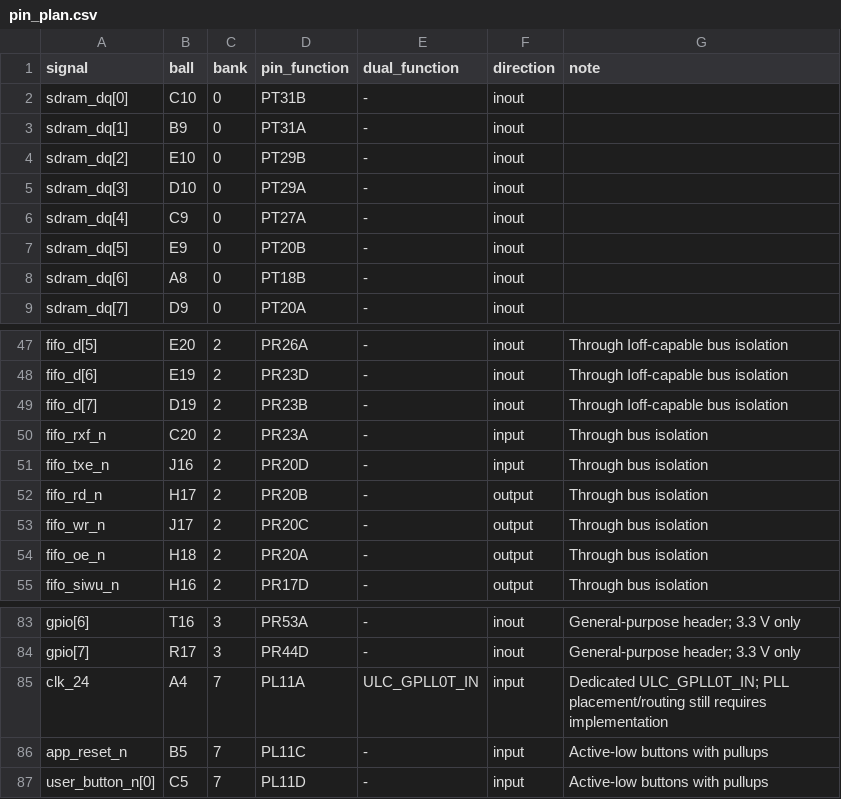
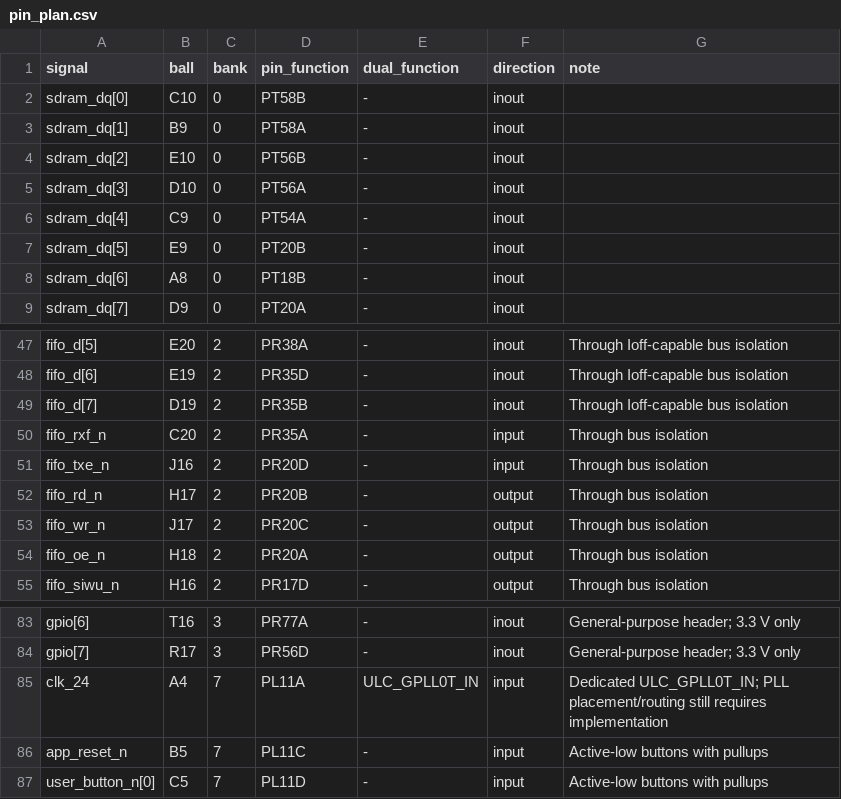
Before and after one commit to ronakpjain/roco, a CSV file: pcb/docs/pin_plan.csv, drawn as a sheet; only a part is shown, gaps mark what is left out; the diff covers the shown part only; the diff names each change by its address in the sheet, - before the commit and + after, or states it on an @@ line.

```diff
--- a/pcb/docs/pin_plan.csv
+++ b/pcb/docs/pin_plan.csv
-D2 (pin_function): PT31B
+D2 (pin_function): PT58B
-D3 (pin_function): PT31A
+D3 (pin_function): PT58A
-D4 (pin_function): PT29B
+D4 (pin_function): PT56B
-D5 (pin_function): PT29A
+D5 (pin_function): PT56A
-D6 (pin_function): PT27A
+D6 (pin_function): PT54A
-D47 (pin_function): PR26A
+D47 (pin_function): PR38A
-D48 (pin_function): PR23D
+D48 (pin_function): PR35D
-D49 (pin_function): PR23B
+D49 (pin_function): PR35B
-D50 (pin_function): PR23A
+D50 (pin_function): PR35A
-D83 (pin_function): PR53A
+D83 (pin_function): PR77A
-D84 (pin_function): PR44D
+D84 (pin_function): PR56D
```
Also changed, not shown: 54 edited cells elsewhere in this file, 17 other files.
